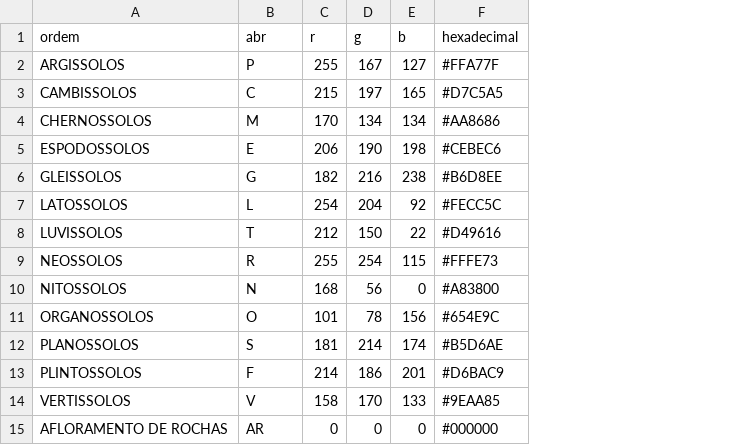
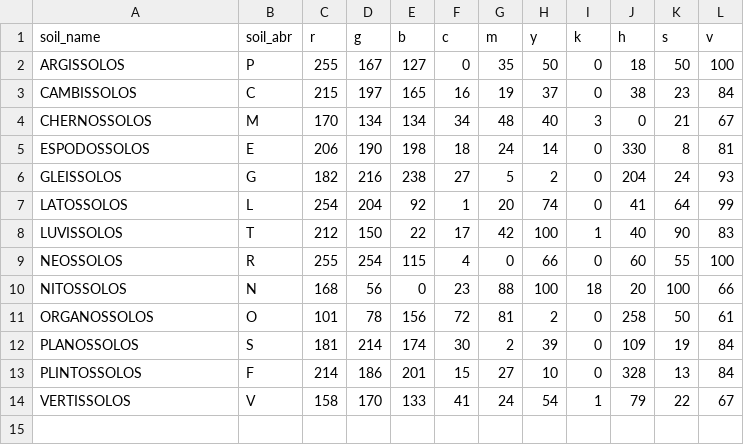
Before and after one commit to moquedace/datasets, a CSV file: soil_color_n1.csv, drawn as a sheet; removed rows and columns are numbered as before the commit, all else as after; the diff names each change by its address in the sheet, - before the commit and + after, or states it on an @@ line.

Commit message:
Update soil_color_n1.csv

```diff
--- a/soil_color_n1.csv
+++ b/soil_color_n1.csv
-column F (hexadecimal), rows 2-14: #FFA77F | #D7C5A5 | #AA8686 | #CEBEC6 | #B6D8EE | #FECC5C | #D49616 | #FFFE73 | #A83800 | #654E9C | #B5D6AE | #D6BAC9 | #9EAA85
+column F (c), rows 2-14: 0 | 16 | 34 | 18 | 27 | 1 | 17 | 4 | 23 | 72 | 30 | 15 | 41
+column G (m), rows 2-14: 35 | 19 | 48 | 24 | 5 | 20 | 42 | 0 | 88 | 81 | 2 | 27 | 24
+column H (y), rows 2-14: 50 | 37 | 40 | 14 | 2 | 74 | 100 | 66 | 100 | 2 | 39 | 10 | 54
+column I (k), rows 2-14: 0 | 0 | 3 | 0 | 0 | 0 | 1 | 0 | 18 | 0 | 0 | 0 | 1
+column J (h), rows 2-14: 18 | 38 | 0 | 330 | 204 | 41 | 40 | 60 | 20 | 258 | 109 | 328 | 79
+column K (s), rows 2-14: 50 | 23 | 21 | 8 | 24 | 64 | 90 | 55 | 100 | 50 | 19 | 13 | 22
+column L (v), rows 2-14: 100 | 84 | 67 | 81 | 93 | 99 | 83 | 100 | 66 | 61 | 84 | 84 | 67
-A1: ordem
+A1: soil_name
-B1: abr
+B1: soil_abr
-row 15: AFLORAMENTO DE ROCHAS | AR | 0 | 0 | 0 | #000000
```
